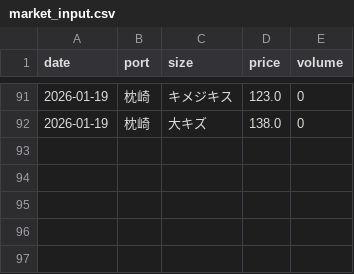
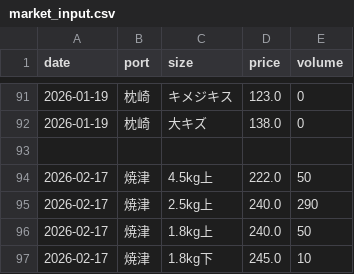
Before and after one commit to Yasher1979/katsuo-dashboard, a CSV file: data/market_input.csv, drawn as a sheet; only a part is shown, gaps mark what is left out.

Commit message:
Data: Add Yaizu market data for 2026-02-17 (No.88 Eiseimaru, Brine).

```diff
--- a/data/market_input.csv
+++ b/data/market_input.csv
@@ -92 +92,6 @@ date,port,size,price,volume
 2026-01-19,枕崎,大キズ,138.0,0
+
+2026-02-17,焼津,4.5kg上,222.0,50
+2026-02-17,焼津,2.5kg上,240.0,290
+2026-02-17,焼津,1.8kg上,240.0,50
+2026-02-17,焼津,1.8kg下,245.0,10
```
Also changed, not shown: 1 other file.
